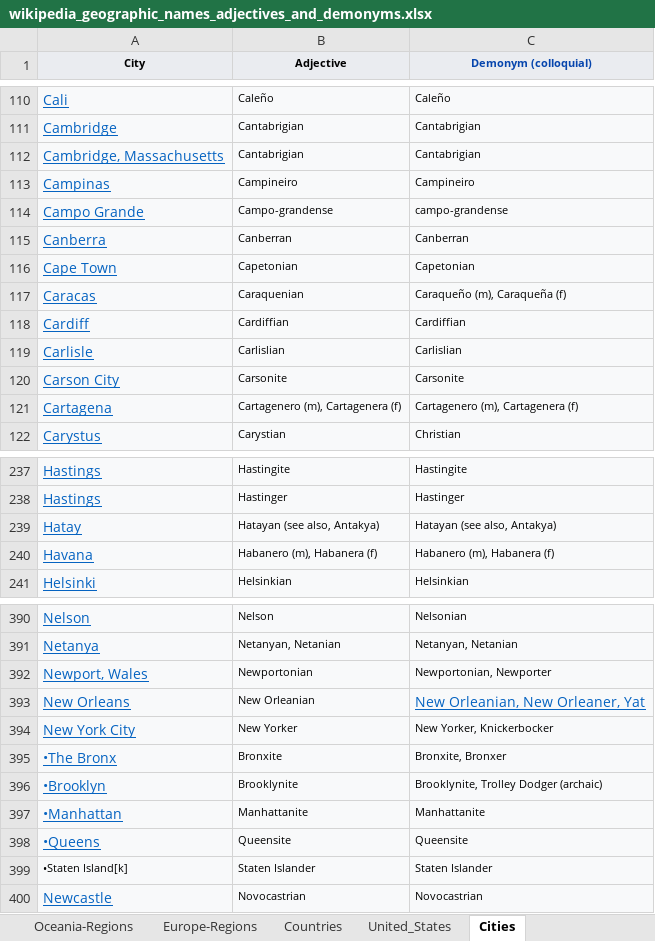
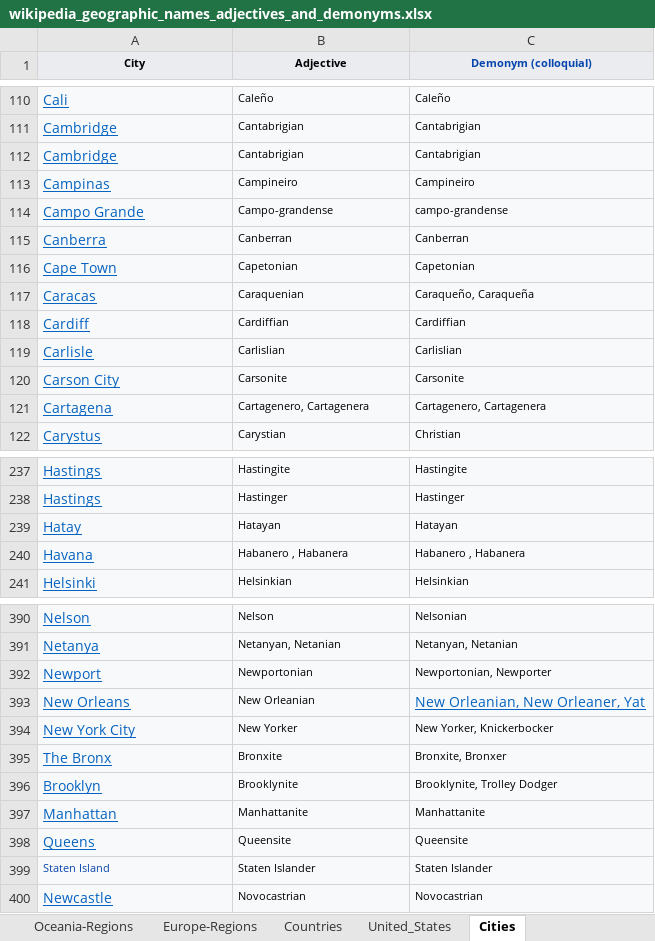
Before and after one commit to leobeeson/taxonomy-builder-geo-entities, an Excel workbook: data/wikipedia_geographic_names_adjectives_and_demonyms.xlsx, sheet Cities, drawn as a sheet; only a part is shown, gaps mark what is left out; values as stored, in another font and other column widths than the file's, no borders; the diff covers the shown part only; the diff names each change by its address in the sheet, - before the commit and + after, or states it on an @@ line.

Commit message:
Add wikipedia geographic names, adjectives, and demonyms aggregated

```diff
--- a/data/wikipedia_geographic_names_adjectives_and_demonyms.xlsx (sheet Cities)
+++ b/data/wikipedia_geographic_names_adjectives_and_demonyms.xlsx (sheet Cities)
-A112 (City): Cambridge, Massachusetts
+A112 (City): Cambridge
-C117 (Demonym (colloquial)): Caraqueño (m), Caraqueña (f)
+C117 (Demonym (colloquial)): Caraqueño, Caraqueña
-B121 (Adjective): Cartagenero (m), Cartagenera (f)
+B121 (Adjective): Cartagenero, Cartagenera
-C121 (Demonym (colloquial)): Cartagenero (m), Cartagenera (f)
+C121 (Demonym (colloquial)): Cartagenero, Cartagenera
-B239 (Adjective): Hatayan (see also, Antakya)
+B239 (Adjective): Hatayan
-C239 (Demonym (colloquial)): Hatayan (see also, Antakya)
+C239 (Demonym (colloquial)): Hatayan
-B240 (Adjective): Habanero (m), Habanera (f)
+B240 (Adjective): Habanero , Habanera
-C240 (Demonym (colloquial)): Habanero (m), Habanera (f)
+C240 (Demonym (colloquial)): Habanero , Habanera
-A392 (City): Newport, Wales
+A392 (City): Newport
-A395 (City): •The Bronx
+A395 (City): The Bronx
-A396 (City): •Brooklyn
+A396 (City): Brooklyn
-C396 (Demonym (colloquial)): Brooklynite, Trolley Dodger (archaic)
+C396 (Demonym (colloquial)): Brooklynite, Trolley Dodger
-A397 (City): •Manhattan
+A397 (City): Manhattan
-A398 (City): •Queens
+A398 (City): Queens
-A399 (City): •Staten Island[k]
+A399 (City): Staten Island
-A399 text colour: black
+A399 text colour: #0645AD
```
Also changed, not shown: 79 edited cells elsewhere in this sheet, sheet United_States, sheet Europe-Regions, other sheet tabs, 1 other file.
